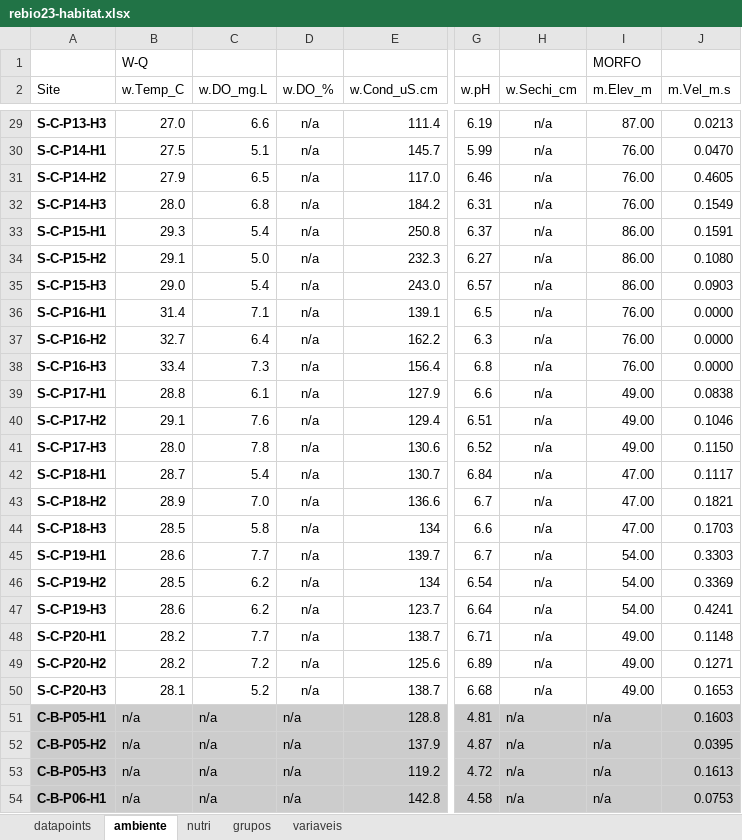
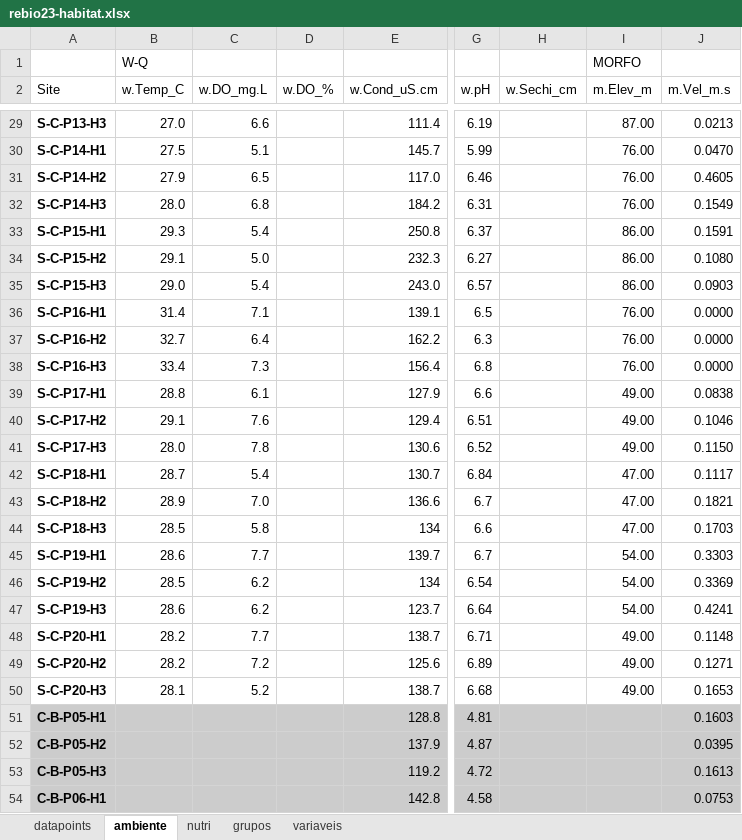
Before and after one commit to elviomedeiros/mxr23_Q, an Excel workbook: data/rebio23-habitat.xlsx, sheet ambiente, drawn as a sheet; only a part is shown, gaps mark what is left out; values as stored, in another font and other column widths than the file's, no borders; the diff covers the shown part only; the diff names each change by its address in the sheet, - before the commit and + after, or states it on an @@ line.

```diff
--- a/data/rebio23-habitat.xlsx (sheet ambiente)
+++ b/data/rebio23-habitat.xlsx (sheet ambiente)
-D29:D54 (w.DO_%): n/a
+D29:D54 (w.DO_%): (empty)
-H29:H54 (w.Sechi_cm): n/a
+H29:H54 (w.Sechi_cm): (empty)
-B51:B54 (w.Temp_C): n/a
+B51:B54 (w.Temp_C): (empty)
-C51:C54 (w.DO_mg.L): n/a
+C51:C54 (w.DO_mg.L): (empty)
-I51:I54 (m.Elev_m): n/a
+I51:I54 (m.Elev_m): (empty)
```
Also changed, not shown: 382 edited cells elsewhere in this sheet, sheet nutri, sheet grupos, 9 other files.
